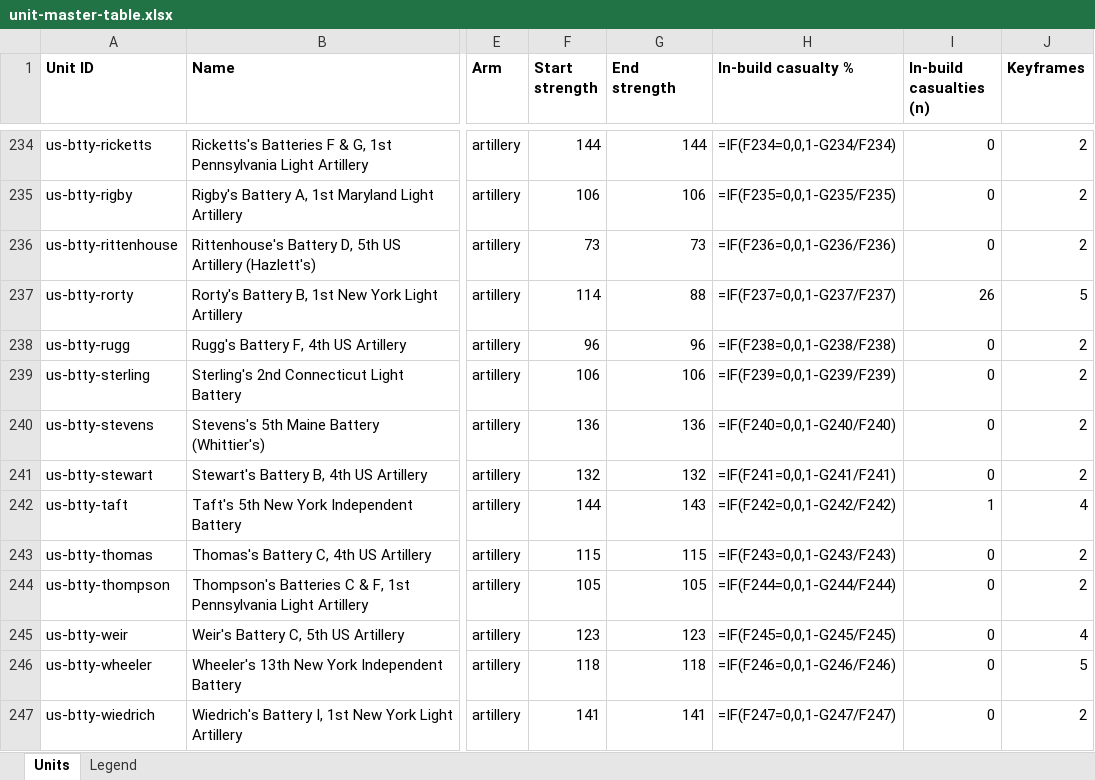
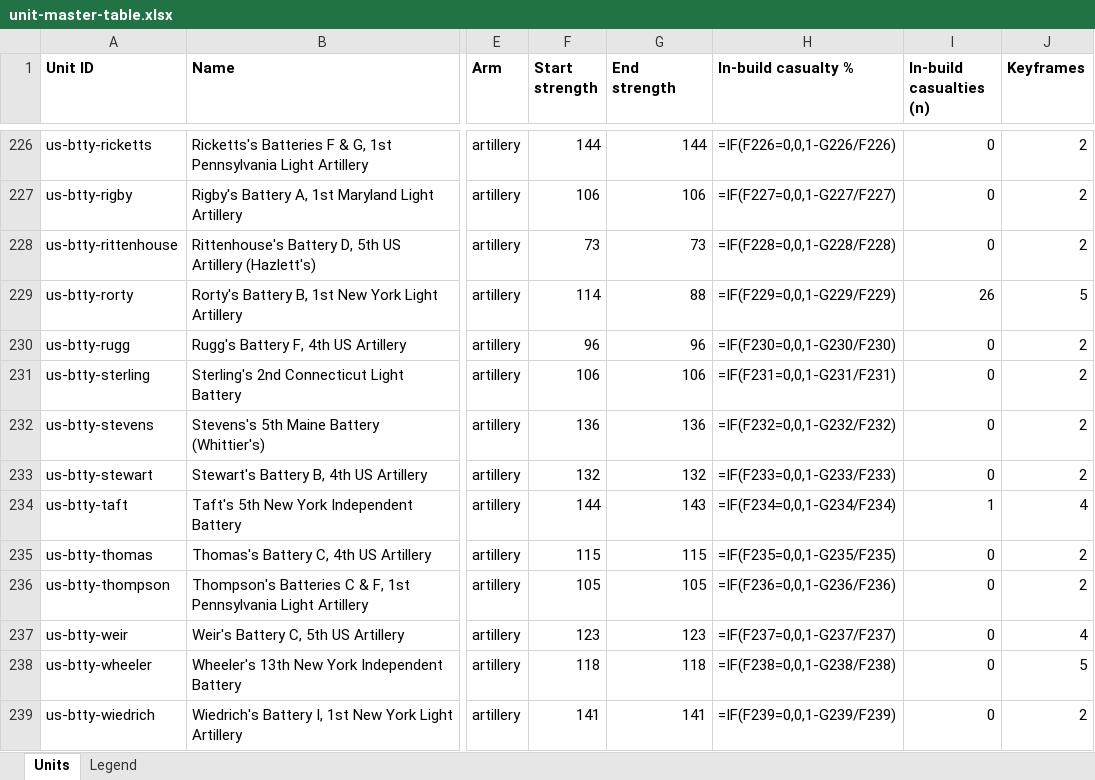
Before and after one commit to wam94/battle-atlas, an Excel workbook: docs/reconstruction/audit/unit-master-table.xlsx, sheet Units, drawn as a sheet; only a part is shown, gaps mark what is left out; values as stored, in another font and other column widths than the file's, no borders; formulas without a stored value are shown as written; addresses are those after the commit; the diff covers the shown part only; the diff names each change by its address in the sheet, - before the commit and + after, or states it on an @@ line.

```diff
--- a/docs/reconstruction/audit/unit-master-table.xlsx (sheet Units)
+++ b/docs/reconstruction/audit/unit-master-table.xlsx (sheet Units)
-H226 (In-build casualty %): =IF(F234=0,0,1-G234/F234)
+H226 (In-build casualty %): =IF(F226=0,0,1-G226/F226)
-H227 (In-build casualty %): =IF(F235=0,0,1-G235/F235)
+H227 (In-build casualty %): =IF(F227=0,0,1-G227/F227)
-H228 (In-build casualty %): =IF(F236=0,0,1-G236/F236)
+H228 (In-build casualty %): =IF(F228=0,0,1-G228/F228)
-H229 (In-build casualty %): =IF(F237=0,0,1-G237/F237)
+H229 (In-build casualty %): =IF(F229=0,0,1-G229/F229)
-H230 (In-build casualty %): =IF(F238=0,0,1-G238/F238)
+H230 (In-build casualty %): =IF(F230=0,0,1-G230/F230)
-H231 (In-build casualty %): =IF(F239=0,0,1-G239/F239)
+H231 (In-build casualty %): =IF(F231=0,0,1-G231/F231)
-H232 (In-build casualty %): =IF(F240=0,0,1-G240/F240)
+H232 (In-build casualty %): =IF(F232=0,0,1-G232/F232)
-H233 (In-build casualty %): =IF(F241=0,0,1-G241/F241)
+H233 (In-build casualty %): =IF(F233=0,0,1-G233/F233)
-H234 (In-build casualty %): =IF(F242=0,0,1-G242/F242)
+H234 (In-build casualty %): =IF(F234=0,0,1-G234/F234)
-H235 (In-build casualty %): =IF(F243=0,0,1-G243/F243)
+H235 (In-build casualty %): =IF(F235=0,0,1-G235/F235)
-H236 (In-build casualty %): =IF(F244=0,0,1-G244/F244)
+H236 (In-build casualty %): =IF(F236=0,0,1-G236/F236)
-H237 (In-build casualty %): =IF(F245=0,0,1-G245/F245)
+H237 (In-build casualty %): =IF(F237=0,0,1-G237/F237)
-H238 (In-build casualty %): =IF(F246=0,0,1-G246/F246)
+H238 (In-build casualty %): =IF(F238=0,0,1-G238/F238)
-H239 (In-build casualty %): =IF(F247=0,0,1-G247/F247)
+H239 (In-build casualty %): =IF(F239=0,0,1-G239/F239)
```
Also changed, not shown: 4 added rows, 13 removed rows and 123 edited cells elsewhere in this sheet, 47 other files.
